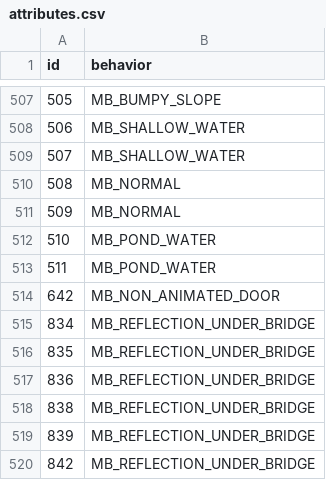
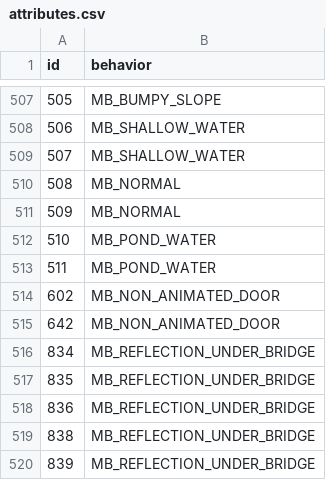
Before and after one commit to magical-ice-winged-otter/islandgame2, a CSV file: porytiles/general/attributes.csv, drawn as a sheet; only a part is shown, gaps mark what is left out; the shorter side is filled out with more unchanged rows; the diff names each change by its address in the sheet, - before the commit and + after, or states it on an @@ line.

```diff
--- a/porytiles/general/attributes.csv
+++ b/porytiles/general/attributes.csv
@@ column A (id) renumbered in row 514 @@
+row 515: 642 | MB_NON_ANIMATED_DOOR
```
Also changed, not shown: 22 other files.
